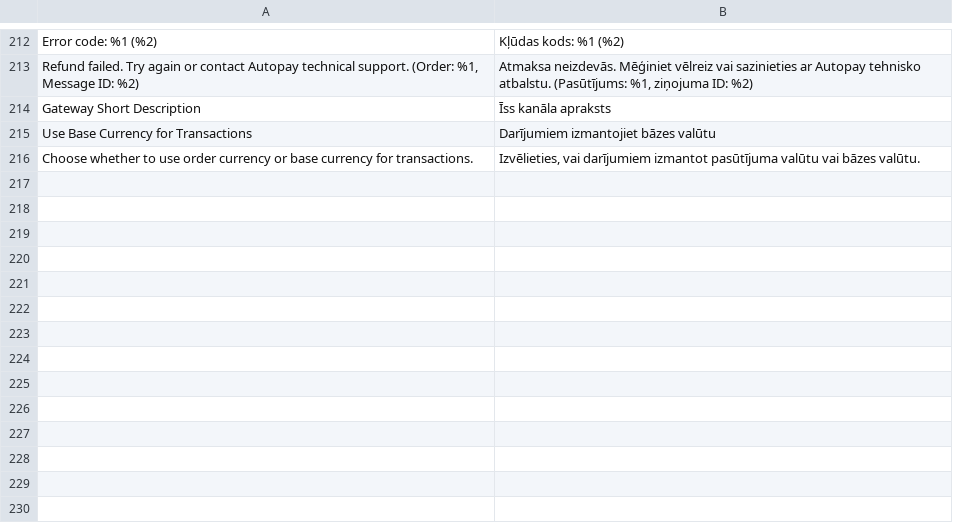
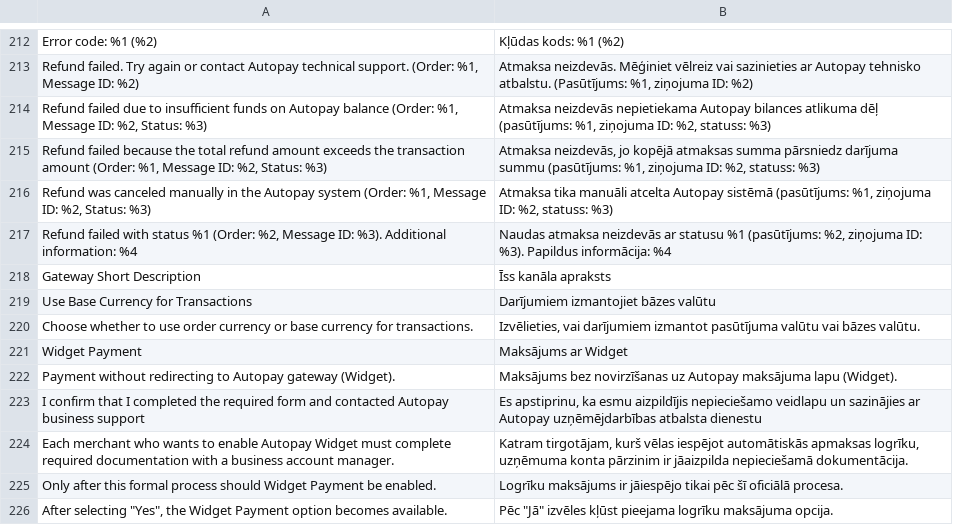
Before and after one commit to bluepayment-plugin/magento-2.x-plugin, a CSV file: i18n/lv_LV.csv, drawn as a sheet; only a part is shown, gaps mark what is left out; the diff names each change by its address in the sheet, - before the commit and + after, or states it on an @@ line.

```diff
--- a/i18n/lv_LV.csv
+++ b/i18n/lv_LV.csv
+row 214: Refund failed due to insufficient funds on Autopay balance (Order: %1, Message ID: %2, Status: %3) | Atmaksa neizdevās nepietiekama Autopay bilances atlikuma dēļ (pasūtījums: %1, ziņojuma ID: %2, statuss: %3)
+row 215: Refund failed because the total refund amount exceeds the transaction amount (Order: %1, Message ID: %2, Status: %3) | Atmaksa neizdevās, jo kopējā atmaksas summa pārsniedz darījuma summu (pasūtījums: %1, ziņojuma ID: %2, statuss: %3)
+row 216: Refund was canceled manually in the Autopay system (Order: %1, Message ID: %2, Status: %3) | Atmaksa tika manuāli atcelta Autopay sistēmā (pasūtījums: %1, ziņojuma ID: %2, statuss: %3)
+row 217: Refund failed with status %1 (Order: %2, Message ID: %3). Additional information: %4 | Naudas atmaksa neizdevās ar statusu %1 (pasūtījums: %2, ziņojuma ID: %3). Papildus informācija: %4
+row 221: Widget Payment | Maksājums ar Widget
+row 222: Payment without redirecting to Autopay gateway (Widget). | Maksājums bez novirzīšanas uz Autopay maksājuma lapu (Widget).
+row 223: I confirm that I completed the required form and contacted Autopay business support | Es apstiprinu, ka esmu aizpildījis nepieciešamo veidlapu un sazinājies ar Autopay uzņēmējdarbības atbalsta dienestu
+row 224: Each merchant who wants to enable Autopay Widget must complete required documentation with a business account manager. | Katram tirgotājam, kurš vēlas iespējot automātiskās apmaksas logrīku, uzņēmuma konta pārzinim ir jāaizpilda nepieciešamā dokumentācija.
+row 225: Only after this formal process should Widget Payment be enabled. | Logrīku maksājums ir jāiespējo tikai pēc šī oficiālā procesa.
+row 226: After selecting "Yes", the Widget Payment option becomes available. | Pēc "Jā" izvēles kļūst pieejama logrīku maksājuma opcija.
```
Also changed, not shown: i18n/bg_BG.csv, i18n/et_EE.csv, 34 other files.
